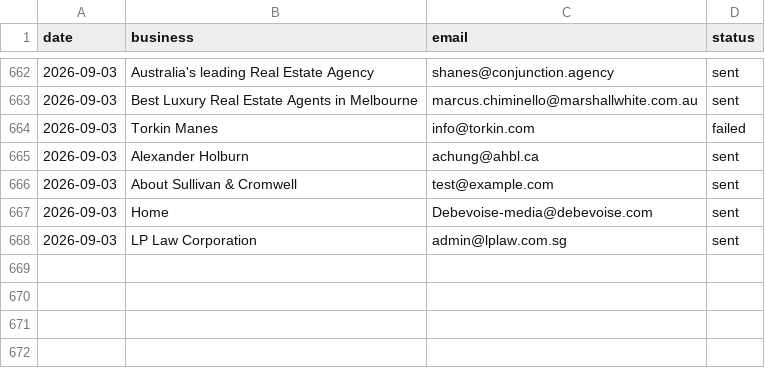
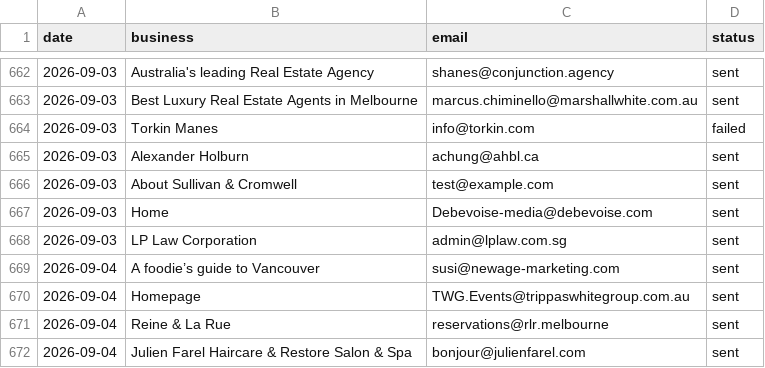
Before and after one commit to Tarunjit45/Cold-Email-Outreah-bot, a CSV file: sent_log.csv, drawn as a sheet; only a part is shown, gaps mark what is left out; the diff names each change by its address in the sheet, - before the commit and + after, or states it on an @@ line.

```diff
--- a/sent_log.csv
+++ b/sent_log.csv
+row 669: 2026-09-04 | A foodie’s guide to Vancouver | susi@newage-marketing.com | sent
+row 670: 2026-09-04 | Homepage | TWG.Events@trippaswhitegroup.com.au | sent
+row 671: 2026-09-04 | Reine & La Rue | reservations@rlr.melbourne | sent
+row 672: 2026-09-04 | Julien Farel Haircare & Restore Salon & Spa | bonjour@julienfarel.com | sent
```
